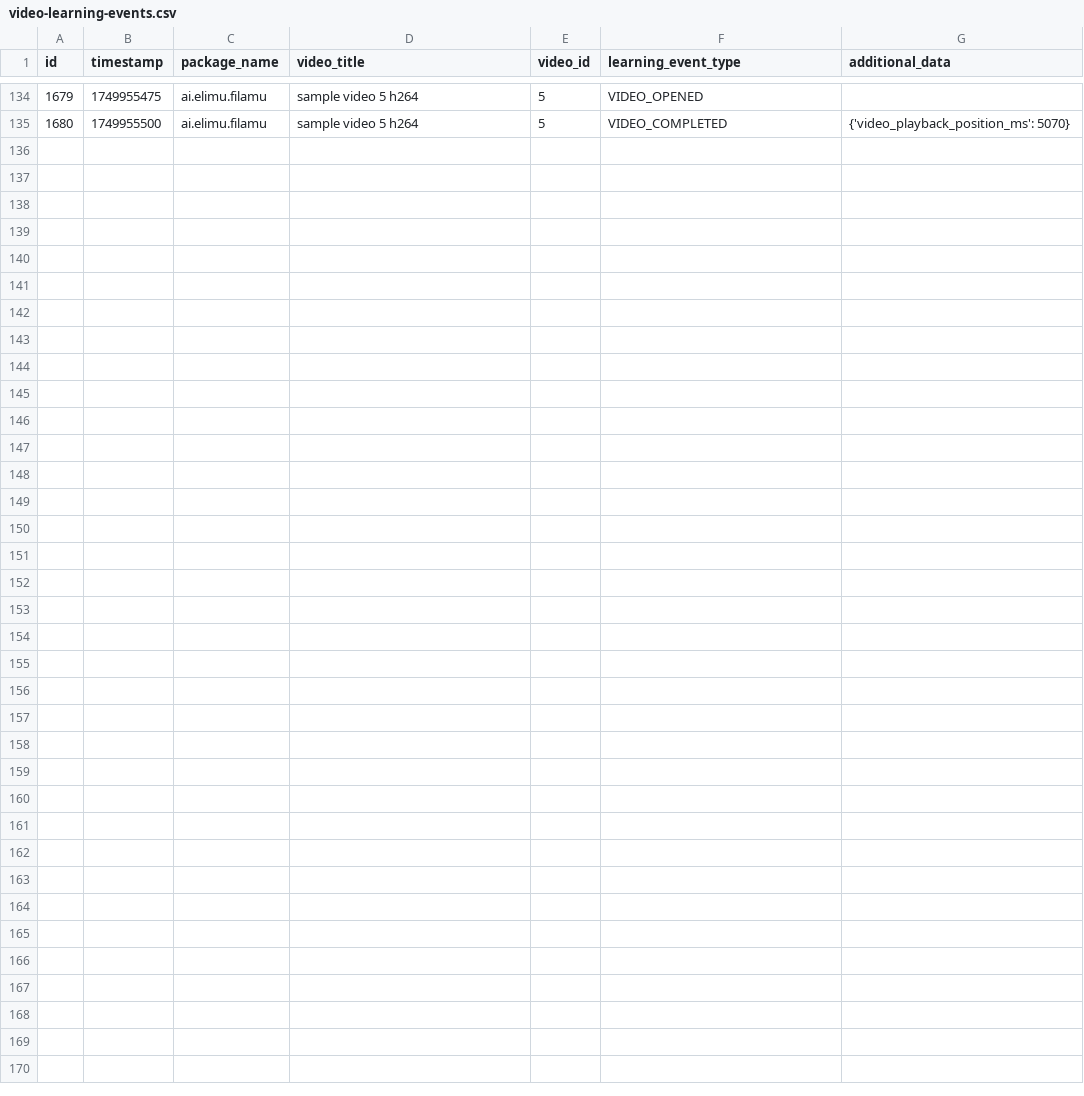
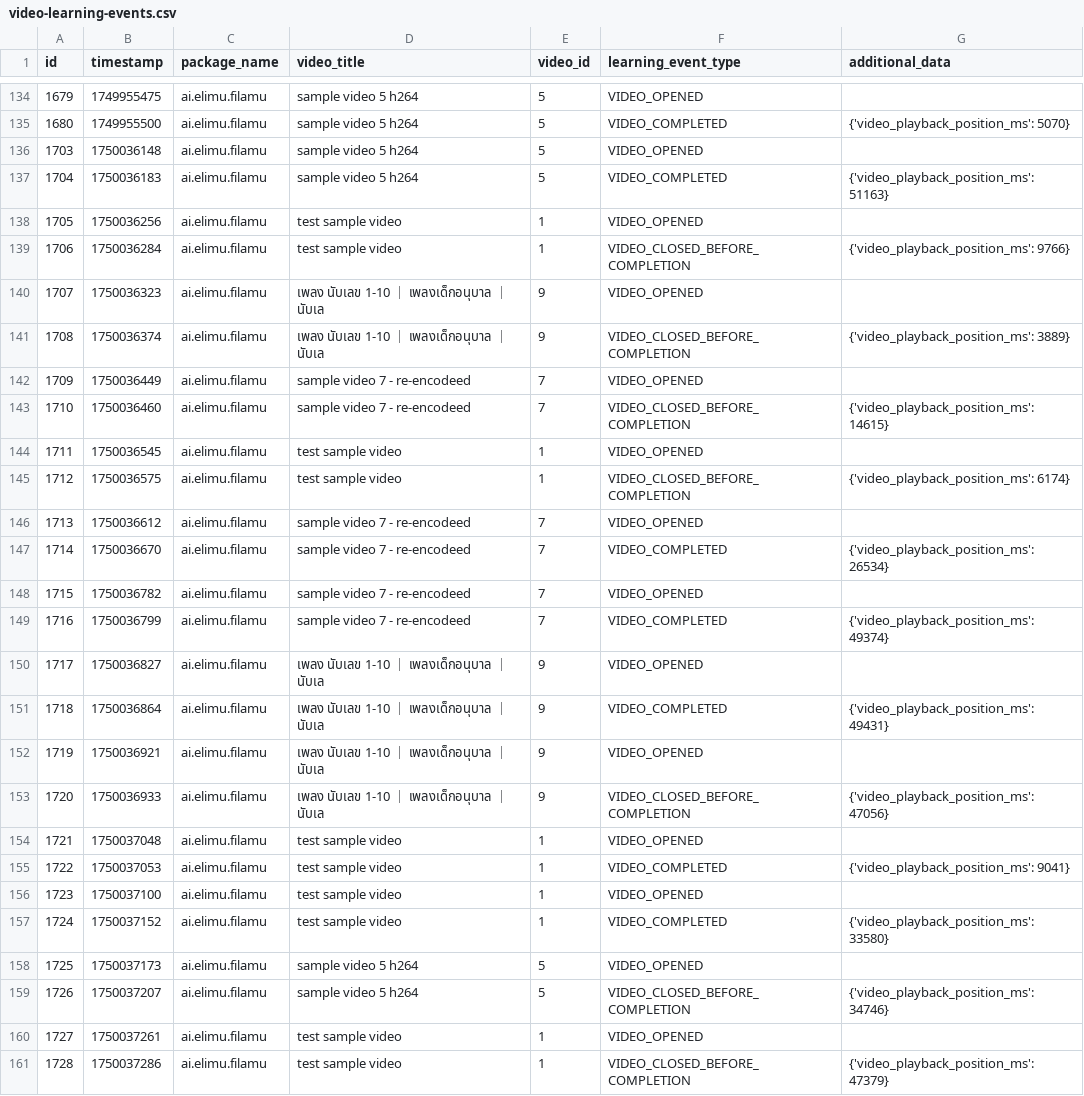
Before and after one commit to elimu-ai/ml-datasets, a CSV file: lang-THA/student-id-2/video-learning-events.csv, drawn as a sheet; only a part is shown, gaps mark what is left out; the diff names each change by its address in the sheet, - before the commit and + after, or states it on an @@ line.

```diff
--- a/lang-THA/student-id-2/video-learning-events.csv
+++ b/lang-THA/student-id-2/video-learning-events.csv
+row 136: 1703 | 1750036148 | ai.elimu.filamu | sample video 5 h264 | 5 | VIDEO_OPENED
+row 137: 1704 | 1750036183 | ai.elimu.filamu | sample video 5 h264 | 5 | VIDEO_COMPLETED | {'video_playback_position_ms': 51163}
+row 138: 1705 | 1750036256 | ai.elimu.filamu | test sample video | 1 | VIDEO_OPENED
+row 139: 1706 | 1750036284 | ai.elimu.filamu | test sample video | 1 | VIDEO_CLOSED_BEFORE_COMPLETION | {'video_playback_position_ms': 9766}
+row 140: 1707 | 1750036323 | ai.elimu.filamu | เพลง นับเลข 1-10 ｜ เพลงเด็กอนุบาล ｜ นับเล | 9 | VIDEO_OPENED
+row 141: 1708 | 1750036374 | ai.elimu.filamu | เพลง นับเลข 1-10 ｜ เพลงเด็กอนุบาล ｜ นับเล | 9 | VIDEO_CLOSED_BEFORE_COMPLETION | {'video_playback_position_ms': 3889}
+row 142: 1709 | 1750036449 | ai.elimu.filamu | sample video 7 - re-encodeed | 7 | VIDEO_OPENED
+row 143: 1710 | 1750036460 | ai.elimu.filamu | sample video 7 - re-encodeed | 7 | VIDEO_CLOSED_BEFORE_COMPLETION | {'video_playback_position_ms': 14615}
+row 144: 1711 | 1750036545 | ai.elimu.filamu | test sample video | 1 | VIDEO_OPENED
+row 145: 1712 | 1750036575 | ai.elimu.filamu | test sample video | 1 | VIDEO_CLOSED_BEFORE_COMPLETION | {'video_playback_position_ms': 6174}
+row 146: 1713 | 1750036612 | ai.elimu.filamu | sample video 7 - re-encodeed | 7 | VIDEO_OPENED
+row 147: 1714 | 1750036670 | ai.elimu.filamu | sample video 7 - re-encodeed | 7 | VIDEO_COMPLETED | {'video_playback_position_ms': 26534}
+row 148: 1715 | 1750036782 | ai.elimu.filamu | sample video 7 - re-encodeed | 7 | VIDEO_OPENED
+row 149: 1716 | 1750036799 | ai.elimu.filamu | sample video 7 - re-encodeed | 7 | VIDEO_COMPLETED | {'video_playback_position_ms': 49374}
+row 150: 1717 | 1750036827 | ai.elimu.filamu | เพลง นับเลข 1-10 ｜ เพลงเด็กอนุบาล ｜ นับเล | 9 | VIDEO_OPENED
+row 151: 1718 | 1750036864 | ai.elimu.filamu | เพลง นับเลข 1-10 ｜ เพลงเด็กอนุบาล ｜ นับเล | 9 | VIDEO_COMPLETED | {'video_playback_position_ms': 49431}
+row 152: 1719 | 1750036921 | ai.elimu.filamu | เพลง นับเลข 1-10 ｜ เพลงเด็กอนุบาล ｜ นับเล | 9 | VIDEO_OPENED
+row 153: 1720 | 1750036933 | ai.elimu.filamu | เพลง นับเลข 1-10 ｜ เพลงเด็กอนุบาล ｜ นับเล | 9 | VIDEO_CLOSED_BEFORE_COMPLETION | {'video_playback_position_ms': 47056}
+row 154: 1721 | 1750037048 | ai.elimu.filamu | test sample video | 1 | VIDEO_OPENED
+row 155: 1722 | 1750037053 | ai.elimu.filamu | test sample video | 1 | VIDEO_COMPLETED | {'video_playback_position_ms': 9041}
+row 156: 1723 | 1750037100 | ai.elimu.filamu | test sample video | 1 | VIDEO_OPENED
+row 157: 1724 | 1750037152 | ai.elimu.filamu | test sample video | 1 | VIDEO_COMPLETED | {'video_playback_position_ms': 33580}
+row 158: 1725 | 1750037173 | ai.elimu.filamu | sample video 5 h264 | 5 | VIDEO_OPENED
+row 159: 1726 | 1750037207 | ai.elimu.filamu | sample video 5 h264 | 5 | VIDEO_CLOSED_BEFORE_COMPLETION | {'video_playback_position_ms': 34746}
+row 160: 1727 | 1750037261 | ai.elimu.filamu | test sample video | 1 | VIDEO_OPENED
+row 161: 1728 | 1750037286 | ai.elimu.filamu | test sample video | 1 | VIDEO_CLOSED_BEFORE_COMPLETION | {'video_playback_position_ms': 47379}
```
Also changed, not shown: lang-ENG/student-id-5/video-learning-events.csv, lang-ENG/student-id-6/video-learning-events.csv, 9 other files.
